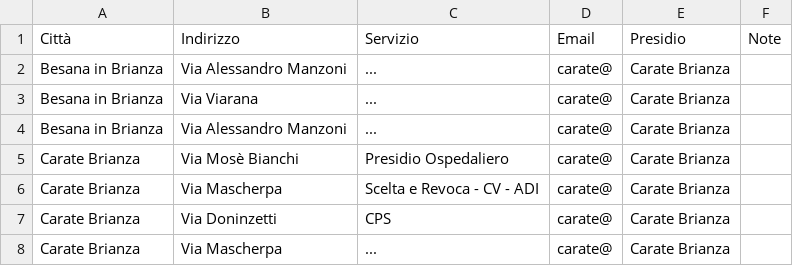
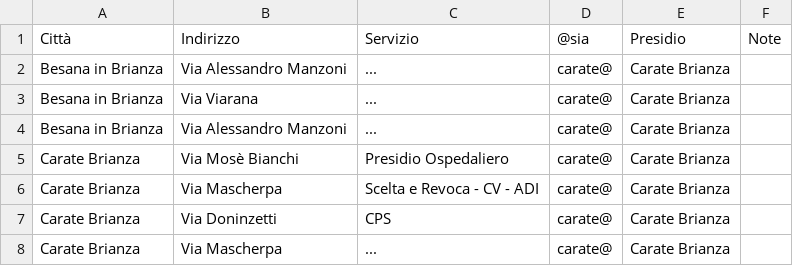
Before and after one commit to navi-61/elenco_sedi_servizi, a CSV file: dati.csv, drawn as a sheet; only a part is shown.

Commit message:
Update dati.csv

```diff
--- a/dati.csv
+++ b/dati.csv
@@ -1,2 +1,2 @@
-Città;Indirizzo;Servizio;Email;Presidio;Note
+Città;Indirizzo;Servizio;@sia;Presidio;Note
 Besana in Brianza;Via Alessandro Manzoni;...;carate@;Carate Brianza;
```
